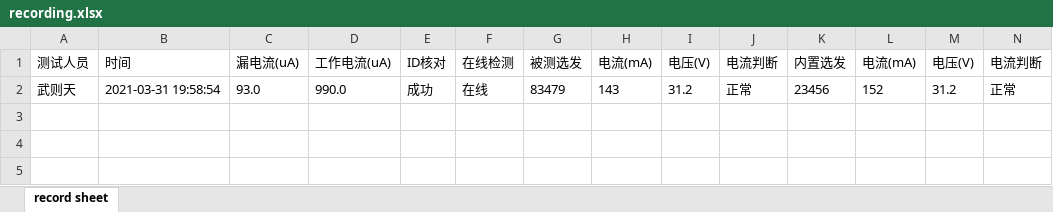
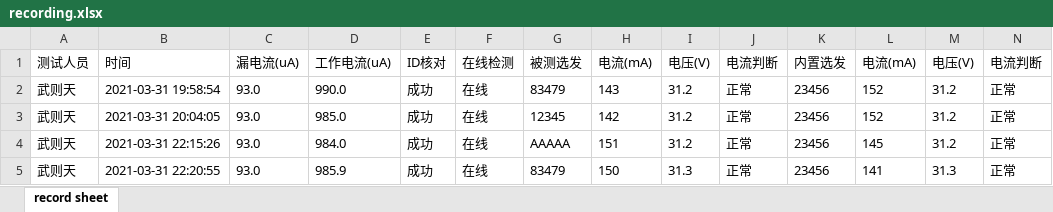
Before and after one commit to LeeGingko/Terminal, an Excel workbook: dist/recording.xlsx, sheet record sheet, drawn as a sheet; only a part is shown; values as stored, in another font and other column widths than the file's, no borders; rows hold the shown columns only; the diff names each change by its address in the sheet, - before the commit and + after, or states it on an @@ line.

```diff
--- a/dist/recording.xlsx (sheet record sheet)
+++ b/dist/recording.xlsx (sheet record sheet)
+row 3: 武则天 | 2021-03-31 20:04:05 | 93.0 | 985.0 | 成功 | 在线 | 12345 | 142 | 31.2 | 正常 | 23456 | 152 | 31.2 | 正常
+row 4: 武则天 | 2021-03-31 22:15:26 | 93.0 | 984.0 | 成功 | 在线 | AAAAA | 151 | 31.2 | 正常 | 23456 | 145 | 31.2 | 正常
+row 5: 武则天 | 2021-03-31 22:20:55 | 93.0 | 985.9 | 成功 | 在线 | 83479 | 150 | 31.3 | 正常 | 23456 | 141 | 31.3 | 正常
```
Also changed, not shown: recording.xlsx, 15 other files.
